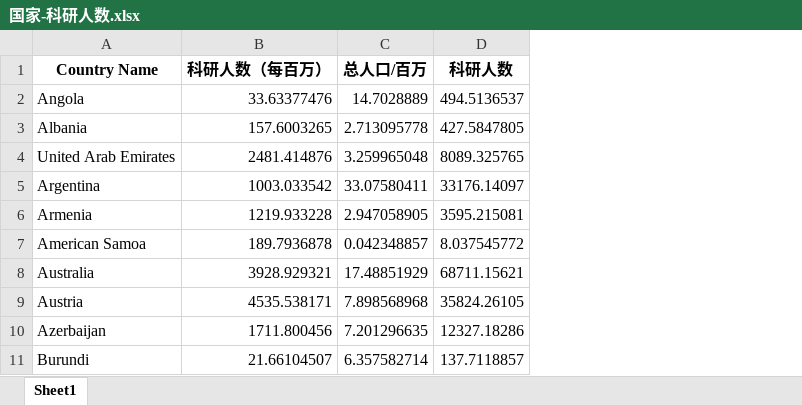
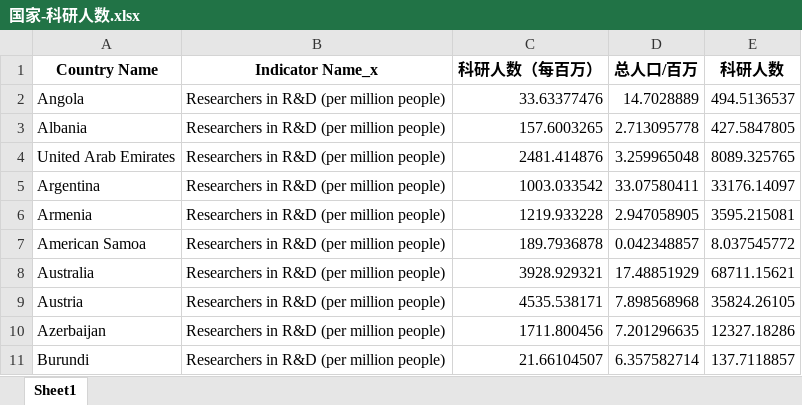
Before and after one commit to IsLucasya/160-000-Publications-Reveal-Global-Inequities-in-Climate-Change-Research-, an Excel workbook: Geographic-based analysis/Scientific research efficiency/国家-科研人数.xlsx, sheet Sheet1, drawn as a sheet; only a part is shown; values as stored, in another font and other column widths than the file's, no borders; the diff names each change by its address in the sheet, - before the commit and + after, or states it on an @@ line.

```diff
--- a/Geographic-based analysis/Scientific research efficiency/国家-科研人数.xlsx (sheet Sheet1)
+++ b/Geographic-based analysis/Scientific research efficiency/国家-科研人数.xlsx (sheet Sheet1)
+column B (Indicator Name_x), rows 2-11: all Researchers in R&D (per million people)
```
Also changed, not shown: 7 other files.
